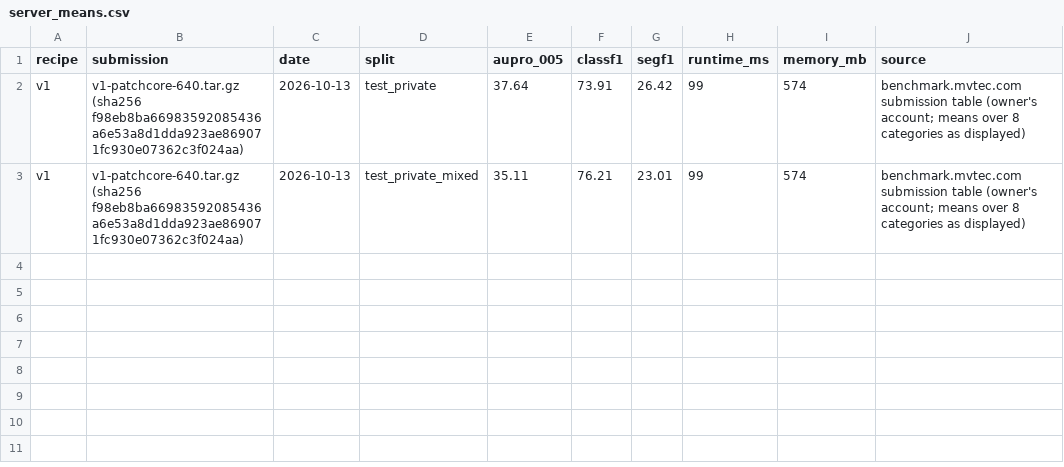
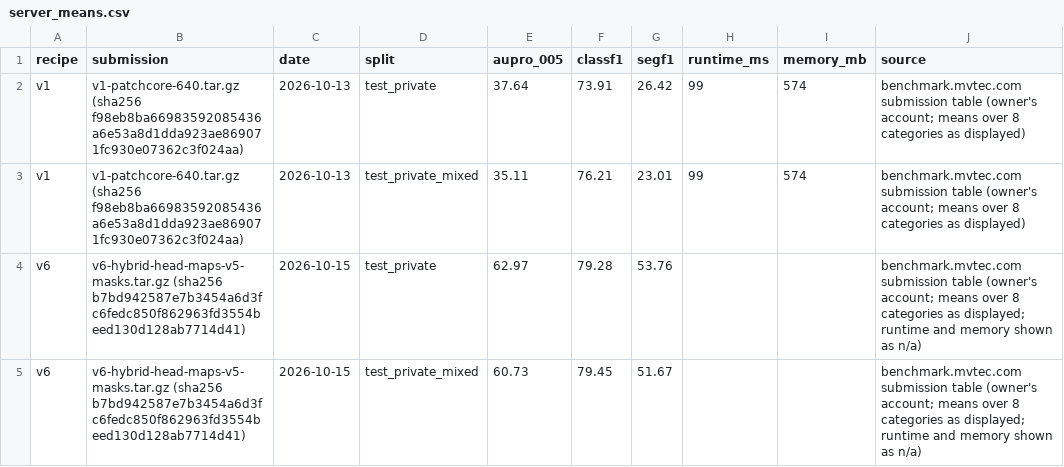
Before and after one commit to ThanhDatVN/MVTec-Visual-Inspector, a CSV file: reports/studies/ad2-server/server_means.csv, drawn as a sheet.

```diff
--- a/reports/studies/ad2-server/server_means.csv
+++ b/reports/studies/ad2-server/server_means.csv
@@ -3 +3,3 @@ v1,v1-patchcore-640.tar.gz (sha256 f98eb8ba66983592085436a6e53a8d1dda923ae869071
 v1,v1-patchcore-640.tar.gz (sha256 f98eb8ba66983592085436a6e53a8d1dda923ae869071fc930e07362c3f024aa),2026-10-13,test_private_mixed,35.11,76.21,23.01,99,574,benchmark.mvtec.com submission table (owner's account; means over 8 categories as displayed)
+v6,v6-hybrid-head-maps-v5-masks.tar.gz (sha256 b7bd942587e7b3454a6d3fc6fedc850f862963fd3554beed130d128ab7714d41),2026-10-15,test_private,62.97,79.28,53.76,,,benchmark.mvtec.com submission table (owner's account; means over 8 categories as displayed; runtime and memory shown as n/a)
+v6,v6-hybrid-head-maps-v5-masks.tar.gz (sha256 b7bd942587e7b3454a6d3fc6fedc850f862963fd3554beed130d128ab7714d41),2026-10-15,test_private_mixed,60.73,79.45,51.67,,,benchmark.mvtec.com submission table (owner's account; means over 8 categories as displayed; runtime and memory shown as n/a)
```
Also changed, not shown: 6 other files.
